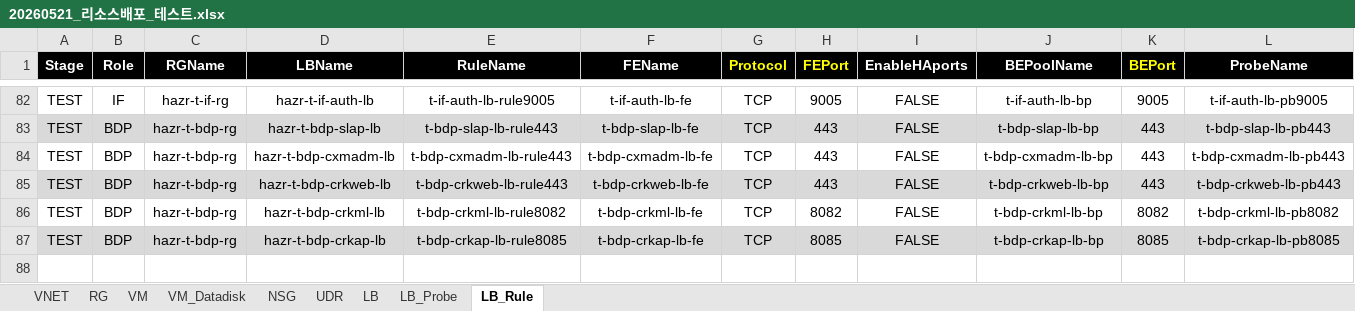
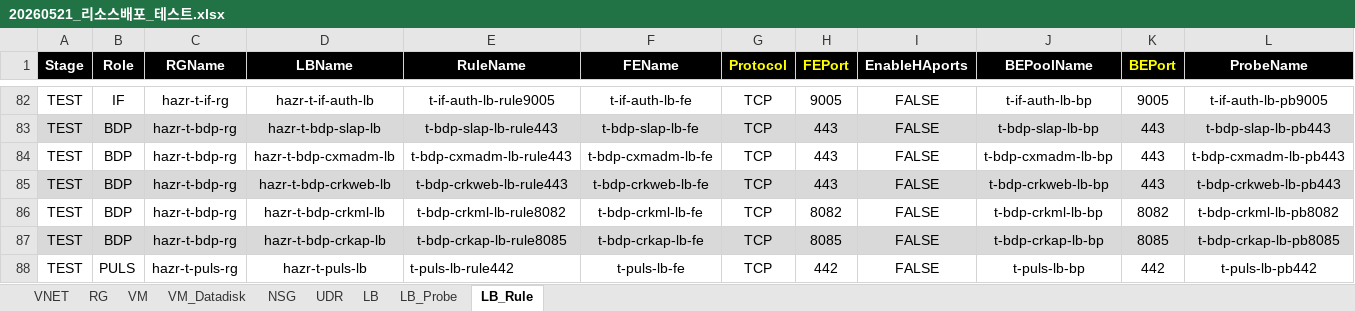
Before and after one commit to skpaek-git/hgi_resourceDeploy, an Excel workbook: 서버정보/20260521_리소스배포_테스트.xlsx, sheet LB_Rule, drawn as a sheet; only a part is shown, gaps mark what is left out; values as stored, in another font and other column widths than the file's, no borders; rows hold the shown columns only; the diff names each change by its address in the sheet, - before the commit and + after, or states it on an @@ line.

Commit message:
test9

```diff
--- a/서버정보/20260521_리소스배포_테스트.xlsx (sheet LB_Rule)
+++ b/서버정보/20260521_리소스배포_테스트.xlsx (sheet LB_Rule)
+row 88: TEST | PULS | hazr-t-puls-rg | hazr-t-puls-lb | t-puls-lb-rule442 | t-puls-lb-fe | TCP | 442 | FALSE | t-puls-lb-bp | 442 | t-puls-lb-pb442
```
Also changed, not shown: sheet LB, sheet LB_Probe, 3 other files.
